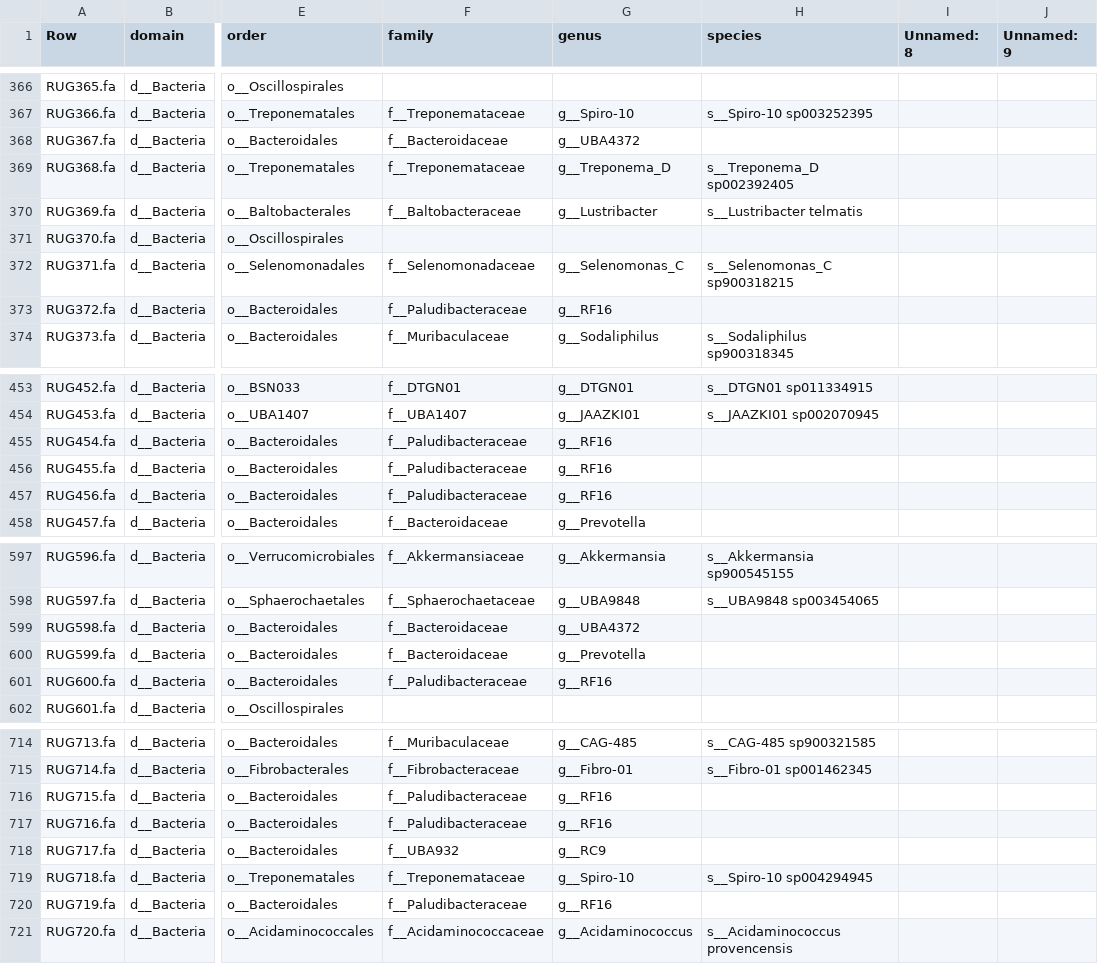
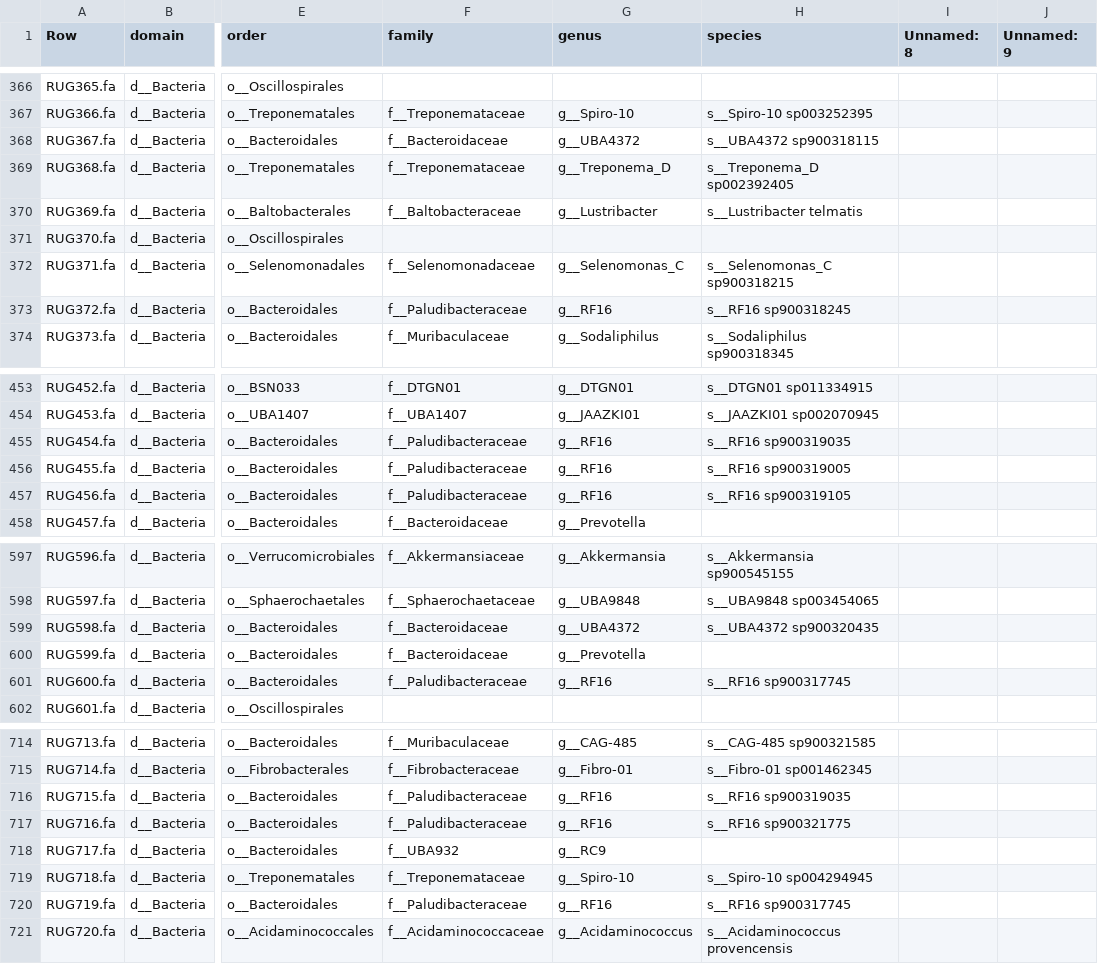
Before and after one commit to wxli0/MT-MAG, a CSV file: outputs-r202/MLDSP-prediction-full-path.csv, drawn as a sheet; only a part is shown, gaps mark what is left out; the diff covers the shown part only; the diff names each change by its address in the sheet, - before the commit and + after, or states it on an @@ line.

Commit message:
updated outputs

```diff
--- a/outputs-r202/MLDSP-prediction-full-path.csv
+++ b/outputs-r202/MLDSP-prediction-full-path.csv
-H368 (species): (empty)
+H368 (species): s__UBA4372 sp900318115
-H373 (species): (empty)
+H373 (species): s__RF16 sp900318245
-H455 (species): (empty)
+H455 (species): s__RF16 sp900319035
-H456 (species): (empty)
+H456 (species): s__RF16 sp900319005
-H457 (species): (empty)
+H457 (species): s__RF16 sp900319105
-H599 (species): (empty)
+H599 (species): s__UBA4372 sp900320435
-H601 (species): (empty)
+H601 (species): s__RF16 sp900317745
-H716 (species): (empty)
+H716 (species): s__RF16 sp900319035
-H717 (species): (empty)
+H717 (species): s__RF16 sp900321775
-H720 (species): (empty)
+H720 (species): s__RF16 sp900317745
```
Also changed, not shown: 22 edited cells elsewhere in this file, 2 other files.
